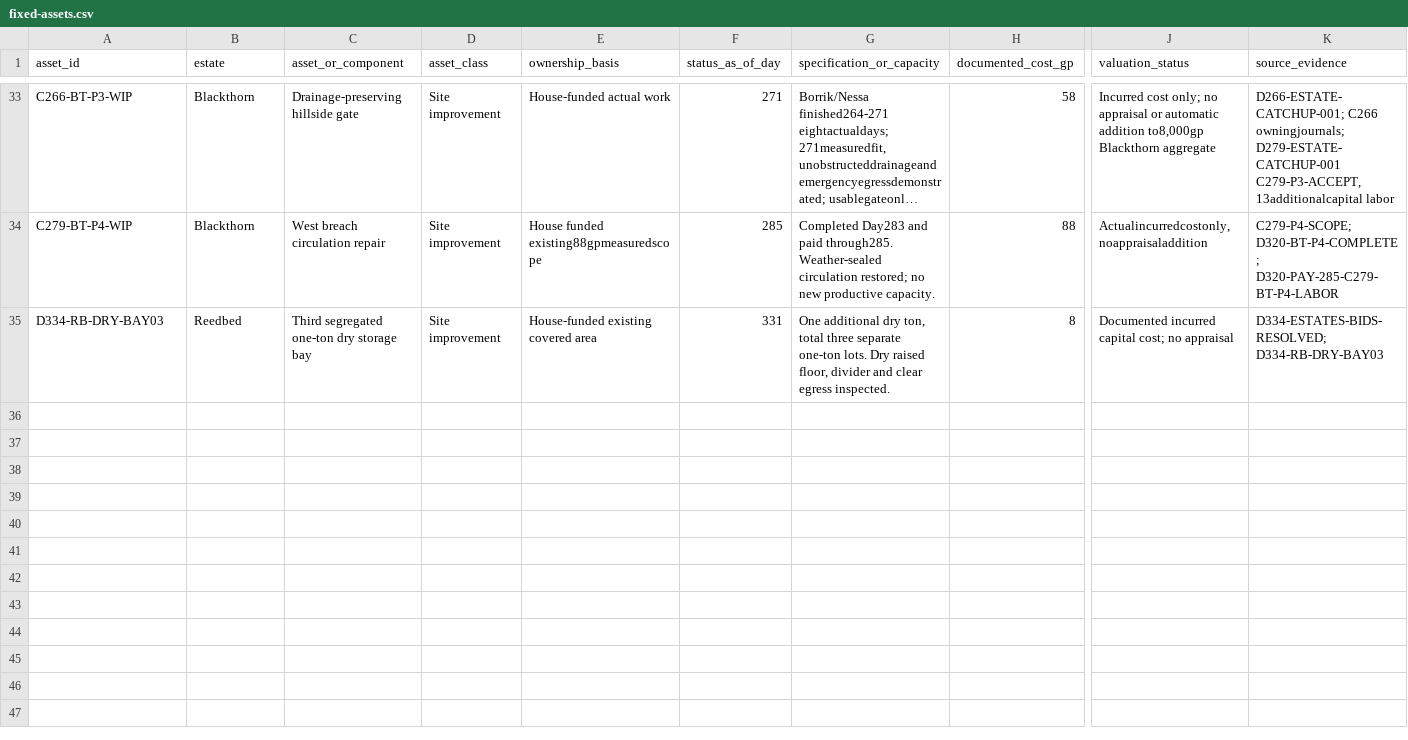
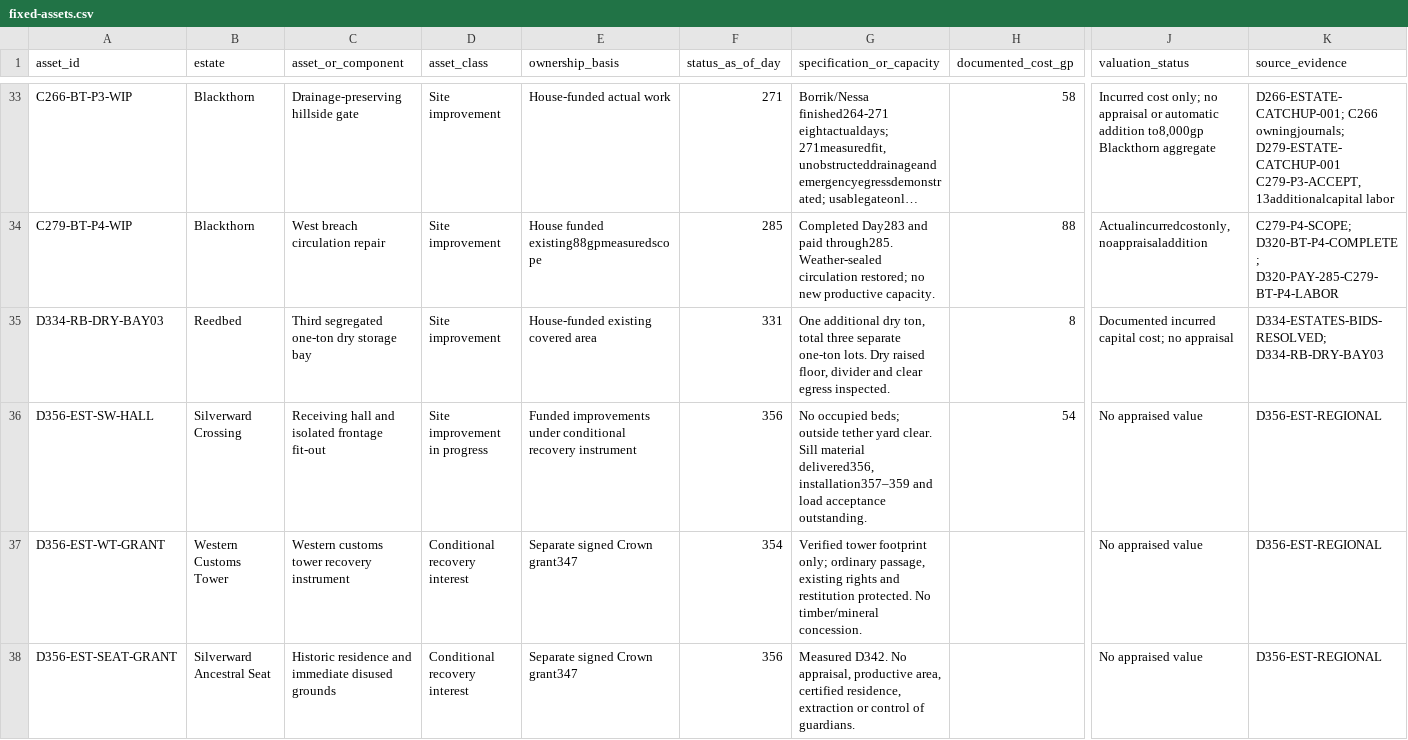
Before and after one commit to coolcop17409-wq/new-dnd-world-campaign, a CSV file: data/estate/fixed-assets.csv, drawn as a sheet; only a part is shown, gaps mark what is left out; long unchanged cells end in …; rows hold the shown columns only; the diff names each change by its address in the sheet, - before the commit and + after, or states it on an @@ line.

Commit message:
Reconcile Day 338 owner capital and post all elapsed estate operations through Day 356 evening

```diff
--- a/data/estate/fixed-assets.csv
+++ b/data/estate/fixed-assets.csv
+row 36: D356-EST-SW-HALL | Silverward Crossing | Receiving hall and isolated frontage fit-out | Site improvement in progress | Funded improvements under conditional recovery instrument | 356 | No occupied beds; outside tether yard clear. Sill material delivered356, installation357–359 and load acceptance outstanding. | 54 | No appraised value | D356-EST-REGIONAL
+row 37: D356-EST-WT-GRANT | Western Customs Tower | Western customs tower recovery instrument | Conditional recovery interest | Separate signed Crown grant347 | 354 | Verified tower footprint only; ordinary passage, existing rights and restitution protected. No timber/mineral concession. |  | No appraised value | D356-EST-REGIONAL
+row 38: D356-EST-SEAT-GRANT | Silverward Ancestral Seat | Historic residence and immediate disused grounds | Conditional recovery interest | Separate signed Crown grant347 | 356 | Measured D342. No appraisal, productive area, certified residence, extraction or control of guardians. |  | No appraised value | D356-EST-REGIONAL
```
Also changed, not shown: data/characters/events.csv, 7 other files.
